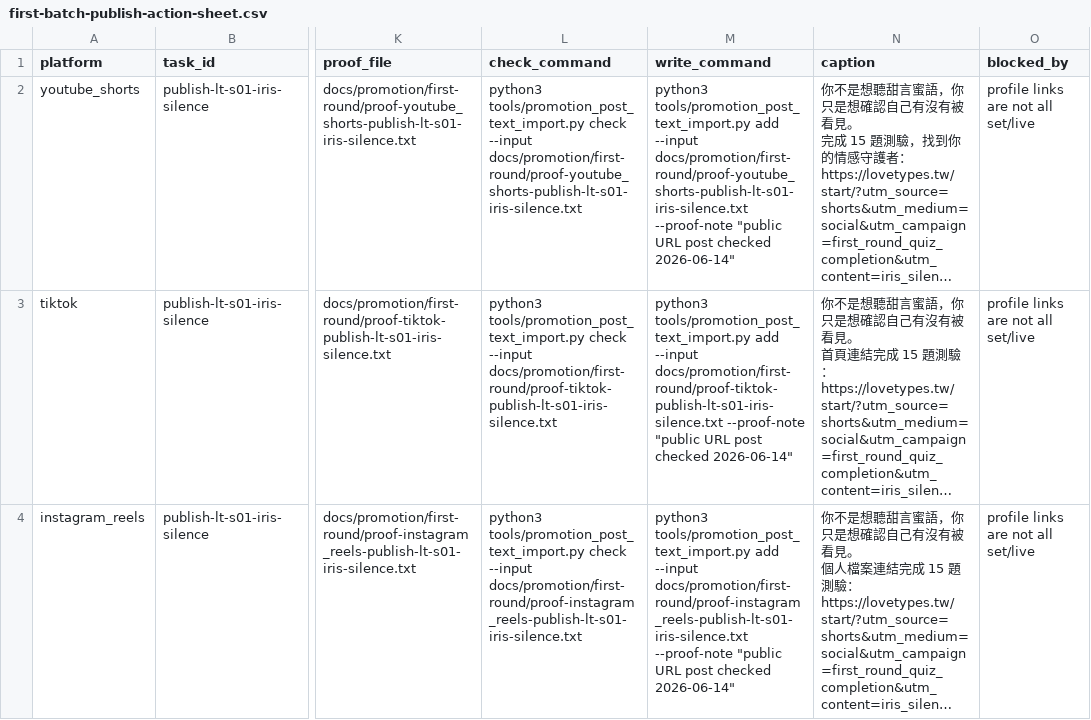
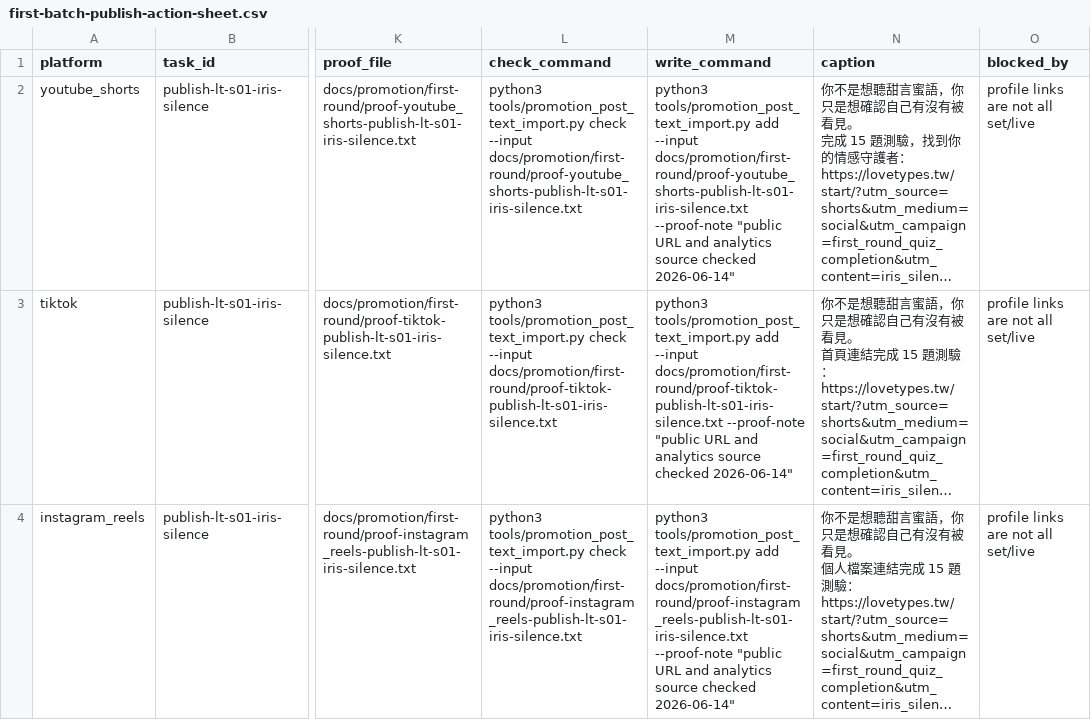
Before and after one commit to Arthur0858/love-language, a CSV file: docs/promotion/first-round/first-batch-publish-action-sheet.csv, drawn as a sheet; only a part is shown, gaps mark what is left out; long unchanged cells end in …; the diff names each change by its address in the sheet, - before the commit and + after, or states it on an @@ line.

```diff
--- a/docs/promotion/first-round/first-batch-publish-action-sheet.csv
+++ b/docs/promotion/first-round/first-batch-publish-action-sheet.csv
-M2 (write_command): …"public URL post checked 2026-06-14"
+M2 (write_command): …"public URL and analytics source checked 2026-06-14"
-M3 (write_command): …"public URL post checked 2026-06-14"
+M3 (write_command): …"public URL and analytics source checked 2026-06-14"
-M4 (write_command): …"public URL post checked 2026-06-14"
+M4 (write_command): …"public URL and analytics source checked 2026-06-14"
```
Also changed, not shown: docs/promotion/first-round/blocker-resolution-checklist.csv, docs/promotion/first-round/first-batch-kpi-checklist.csv, 40 other files.
